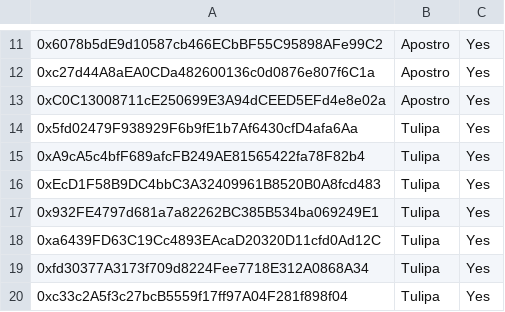
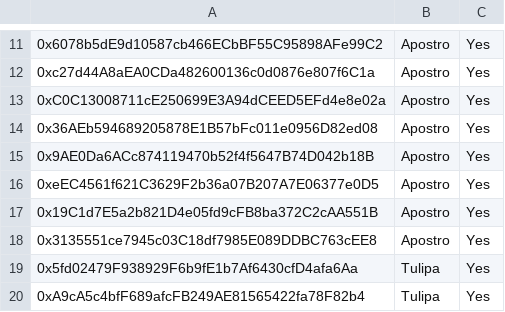
Before and after one commit to euler-xyz/evk-periphery, a CSV file: script/production/bsc/governedPerspectiveVaults/GovernedPerspectiveVaults.csv, drawn as a sheet; only a part is shown, gaps mark what is left out; the shorter side is filled out with more unchanged rows; the diff names each change by its address in the sheet, - before the commit and + after, or states it on an @@ line.

Commit message:
feat: whitelist vaults

```diff
--- a/script/production/bsc/governedPerspectiveVaults/GovernedPerspectiveVaults.csv
+++ b/script/production/bsc/governedPerspectiveVaults/GovernedPerspectiveVaults.csv
+row 14: 0x36AEb594689205878E1B57bFc011e0956D82ed08 | Apostro | Yes
+row 15: 0x9AE0Da6ACc874119470b52f4f5647B74D042b18B | Apostro | Yes
+row 16: 0xeEC4561f621C3629F2b36a07B207A7E06377e0D5 | Apostro | Yes
+row 17: 0x19C1d7E5a2b821D4e05fd9cFB8ba372C2cAA551B | Apostro | Yes
+row 18: 0x3135551ce7945c03C18df7985E089DDBC763cEE8 | Apostro | Yes
```
Also changed, not shown: script/production/swell/governedPerspectiveVaults/GovernedPerspectiveVaults.csv.
